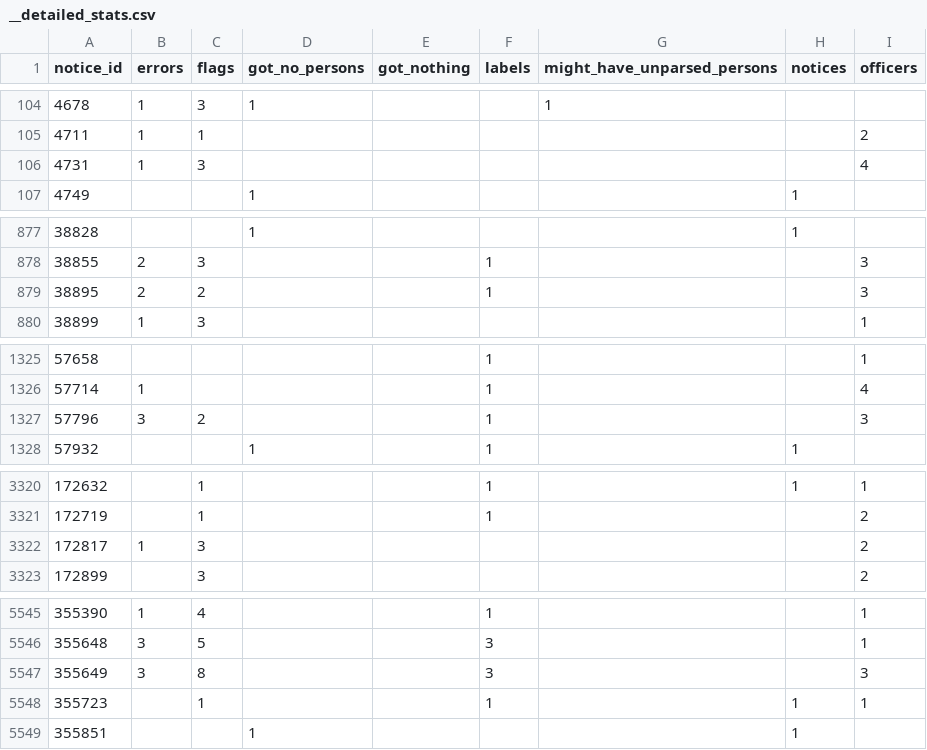
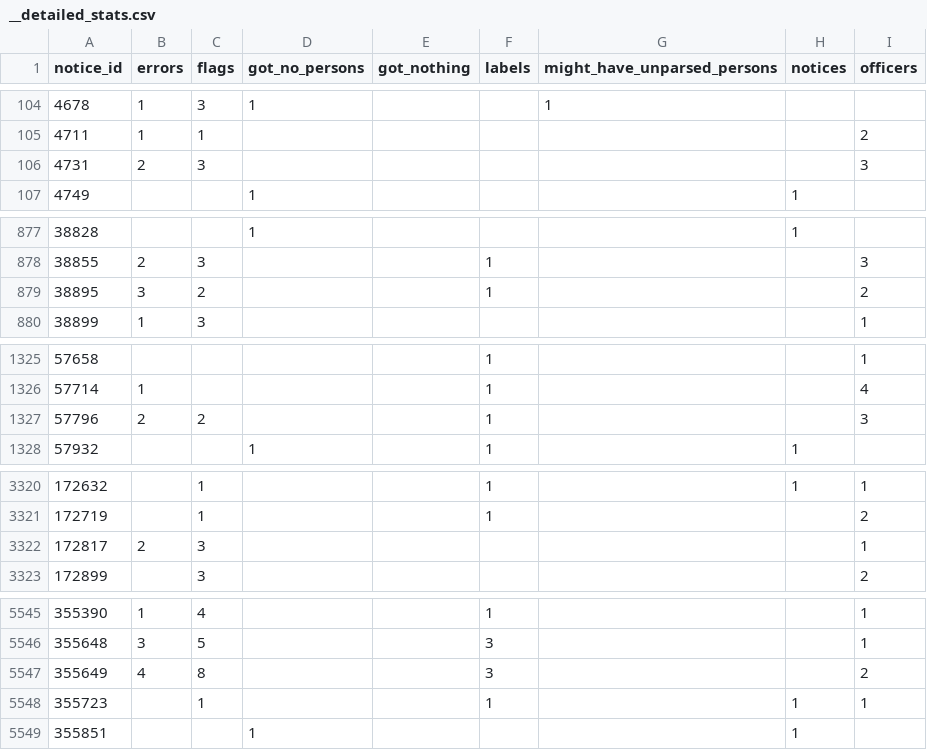
Before and after one commit to dchaplinsky/german_registry_parser, a CSV file: parsing_results/sample2/__detailed_stats.csv, drawn as a sheet; only a part is shown, gaps mark what is left out.

```diff
--- a/parsing_results/sample2/__detailed_stats.csv
+++ b/parsing_results/sample2/__detailed_stats.csv
@@ -105,3 +105,3 @@ notice_id,errors,flags,got_no_persons,got_nothing,labels,might_have_unparsed_per
 4711,1,1,,,,,,2
-4731,1,3,,,,,,4
+4731,2,3,,,,,,3
 4749,,,1,,,,1,
@@ -878,3 +878,3 @@ notice_id,errors,flags,got_no_persons,got_nothing,labels,might_have_unparsed_per
 38855,2,3,,,1,,,3
-38895,2,2,,,1,,,3
+38895,3,2,,,1,,,2
 38899,1,3,,,,,,1
@@ -1326,3 +1326,3 @@ notice_id,errors,flags,got_no_persons,got_nothing,labels,might_have_unparsed_per
 57714,1,,,,1,,,4
-57796,3,2,,,1,,,3
+57796,2,2,,,1,,,3
 57932,,,1,,1,,1,
@@ -3321,3 +3321,3 @@ notice_id,errors,flags,got_no_persons,got_nothing,labels,might_have_unparsed_per
 172719,,1,,,1,,,2
-172817,1,3,,,,,,2
+172817,2,3,,,,,,1
 172899,,3,,,,,,2
@@ -5546,3 +5546,3 @@ notice_id,errors,flags,got_no_persons,got_nothing,labels,might_have_unparsed_per
 355648,3,5,,,3,,,1
-355649,3,8,,,3,,,3
+355649,4,8,,,3,,,2
 355723,,1,,,1,,1,1
```
Also changed, not shown: 16 other files.
